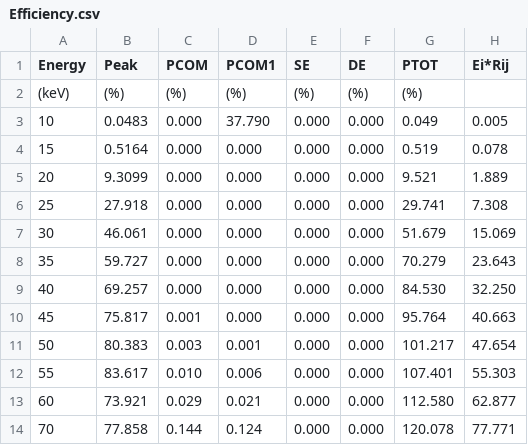
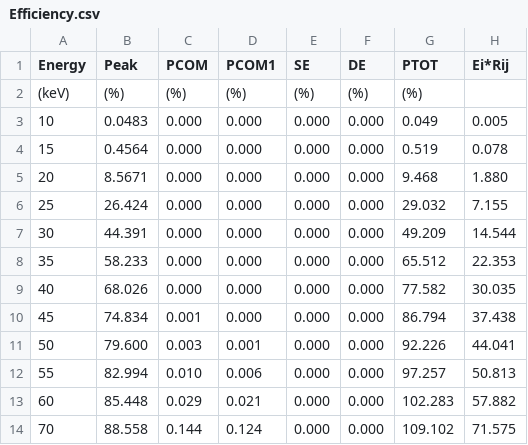
Before and after one commit to sandialabs/InterSpec, a CSV file: data/GenericGadrasDetectors/HPGe 20%/Efficiency.csv, drawn as a sheet; only a part is shown; the diff covers the shown part only.

```diff
--- a/data/GenericGadrasDetectors/HPGe 20%/Efficiency.csv
+++ b/data/GenericGadrasDetectors/HPGe 20%/Efficiency.csv
@@ -2,13 +2,13 @@ Energy,Peak,PCOM,PCOM1,SE,DE,PTOT,Ei*Rij
 (keV),(%),(%),(%),(%),(%),(%)
-10,0.0483,0.000,37.790,0.000,0.000,0.049,0.005
-15,0.5164,0.000,0.000,0.000,0.000,0.519,0.078
-20,9.3099,0.000,0.000,0.000,0.000,9.521,1.889
-25,27.918,0.000,0.000,0.000,0.000,29.741,7.308
-30,46.061,0.000,0.000,0.000,0.000,51.679,15.069
-35,59.727,0.000,0.000,0.000,0.000,70.279,23.643
-40,69.257,0.000,0.000,0.000,0.000,84.530,32.250
-45,75.817,0.001,0.000,0.000,0.000,95.764,40.663
-50,80.383,0.003,0.001,0.000,0.000,101.217,47.654
-55,83.617,0.010,0.006,0.000,0.000,107.401,55.303
-60,73.921,0.029,0.021,0.000,0.000,112.580,62.877
-70,77.858,0.144,0.124,0.000,0.000,120.078,77.771
+10,0.0483,0.000,0.000,0.000,0.000,0.049,0.005
+15,0.4564,0.000,0.000,0.000,0.000,0.519,0.078
+20,8.5671,0.000,0.000,0.000,0.000,9.468,1.880
+25,26.424,0.000,0.000,0.000,0.000,29.032,7.155
+30,44.391,0.000,0.000,0.000,0.000,49.209,14.544
+35,58.233,0.000,0.000,0.000,0.000,65.512,22.353
+40,68.026,0.000,0.000,0.000,0.000,77.582,30.035
+45,74.834,0.001,0.000,0.000,0.000,86.794,37.438
+50,79.600,0.003,0.001,0.000,0.000,92.226,44.041
+55,82.994,0.010,0.006,0.000,0.000,97.257,50.813
+60,85.448,0.029,0.021,0.000,0.000,102.283,57.882
+70,88.558,0.144,0.124,0.000,0.000,109.102,71.575
```
Also changed, not shown: 121 edited cells elsewhere in this file, data/GenericGadrasDetectors/HPGe 10%/Efficiency.csv, data/GenericGadrasDetectors/NaI 1x1/Efficiency.csv, 9 other files.
